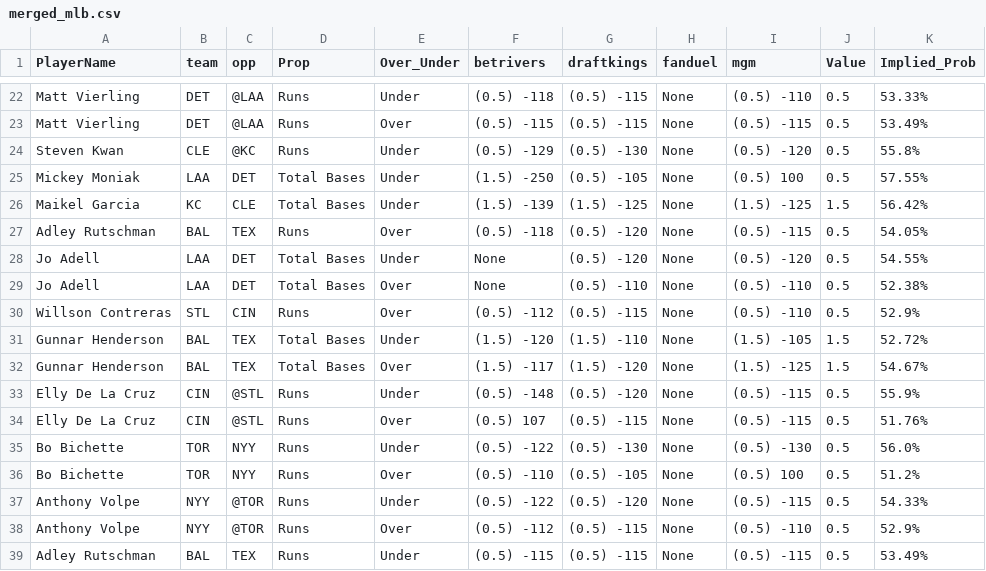
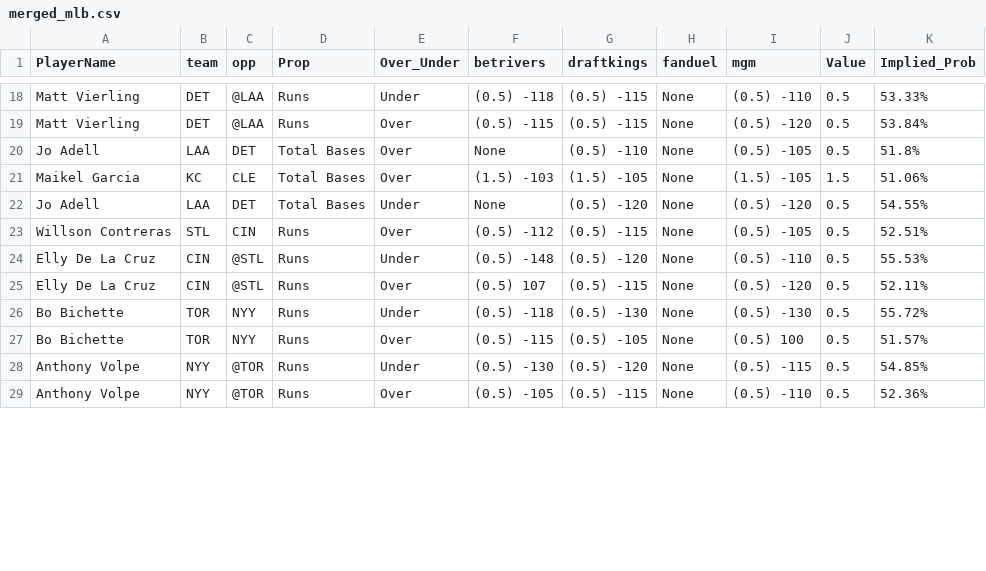
Before and after one commit to DhirenShivdasani/mlb, a CSV file: merged_mlb.csv, drawn as a sheet; only a part is shown, gaps mark what is left out; removed rows and columns are numbered as before the commit, all else as after; the diff covers the shown part only; the diff names each change by its address in the sheet, - before the commit and + after, or states it on an @@ line.

```diff
--- a/merged_mlb.csv
+++ b/merged_mlb.csv
-I19 (mgm): (0.5) -115
+I19 (mgm): (0.5) -120
-K19 (Implied_Prob): 53.49%
+K19 (Implied_Prob): 53.84%
-row 24: Steven Kwan | CLE | @KC | Runs | Under | (0.5) -129 | (0.5) -130 | None | (0.5) -120 | 0.5 | 55.8%
-A20 (PlayerName): Mickey Moniak
+A20 (PlayerName): Jo Adell
-E20:E21 (Over_Under): Under
+E20:E21 (Over_Under): Over
-F20 (betrivers): (1.5) -250
+F20 (betrivers): None
-G20 (draftkings): (0.5) -105
+G20 (draftkings): (0.5) -110
-I20 (mgm): (0.5) 100
+I20 (mgm): (0.5) -105
-K20 (Implied_Prob): 57.55%
+K20 (Implied_Prob): 51.8%
-F21 (betrivers): (1.5) -139
+F21 (betrivers): (1.5) -103
-G21 (draftkings): (1.5) -125
+G21 (draftkings): (1.5) -105
-I21 (mgm): (1.5) -125
+I21 (mgm): (1.5) -105
-K21 (Implied_Prob): 56.42%
+K21 (Implied_Prob): 51.06%
-row 27: Adley Rutschman | BAL | TEX | Runs | Over | (0.5) -118 | (0.5) -120 | None | (0.5) -115 | 0.5 | 54.05%
-row 29: Jo Adell | LAA | DET | Total Bases | Over | None | (0.5) -110 | None | (0.5) -110 | 0.5 | 52.38%
-I23 (mgm): (0.5) -110
+I23 (mgm): (0.5) -105
-K23 (Implied_Prob): 52.9%
+K23 (Implied_Prob): 52.51%
-row 31: Gunnar Henderson | BAL | TEX | Total Bases | Under | (1.5) -120 | (1.5) -110 | None | (1.5) -105 | 1.5 | 52.72%
-row 32: Gunnar Henderson | BAL | TEX | Total Bases | Over | (1.5) -117 | (1.5) -120 | None | (1.5) -125 | 1.5 | 54.67%
-I24 (mgm): (0.5) -115
+I24 (mgm): (0.5) -110
-K24 (Implied_Prob): 55.9%
+K24 (Implied_Prob): 55.53%
-I25 (mgm): (0.5) -115
+I25 (mgm): (0.5) -120
-K25 (Implied_Prob): 51.76%
+K25 (Implied_Prob): 52.11%
-F26 (betrivers): (0.5) -122
+F26 (betrivers): (0.5) -118
-K26 (Implied_Prob): 56.0%
+K26 (Implied_Prob): 55.72%
-F27 (betrivers): (0.5) -110
+F27 (betrivers): (0.5) -115
-K27 (Implied_Prob): 51.2%
+K27 (Implied_Prob): 51.57%
-F28 (betrivers): (0.5) -122
+F28 (betrivers): (0.5) -130
-K28 (Implied_Prob): 54.33%
+K28 (Implied_Prob): 54.85%
-F29 (betrivers): (0.5) -112
+F29 (betrivers): (0.5) -105
-K29 (Implied_Prob): 52.9%
+K29 (Implied_Prob): 52.36%
-row 39: Adley Rutschman | BAL | TEX | Runs | Under | (0.5) -115 | (0.5) -115 | None | (0.5) -115 | 0.5 | 53.49%
```
Also changed, not shown: 1 added row, 5 removed rows and 32 edited cells elsewhere in this file.
